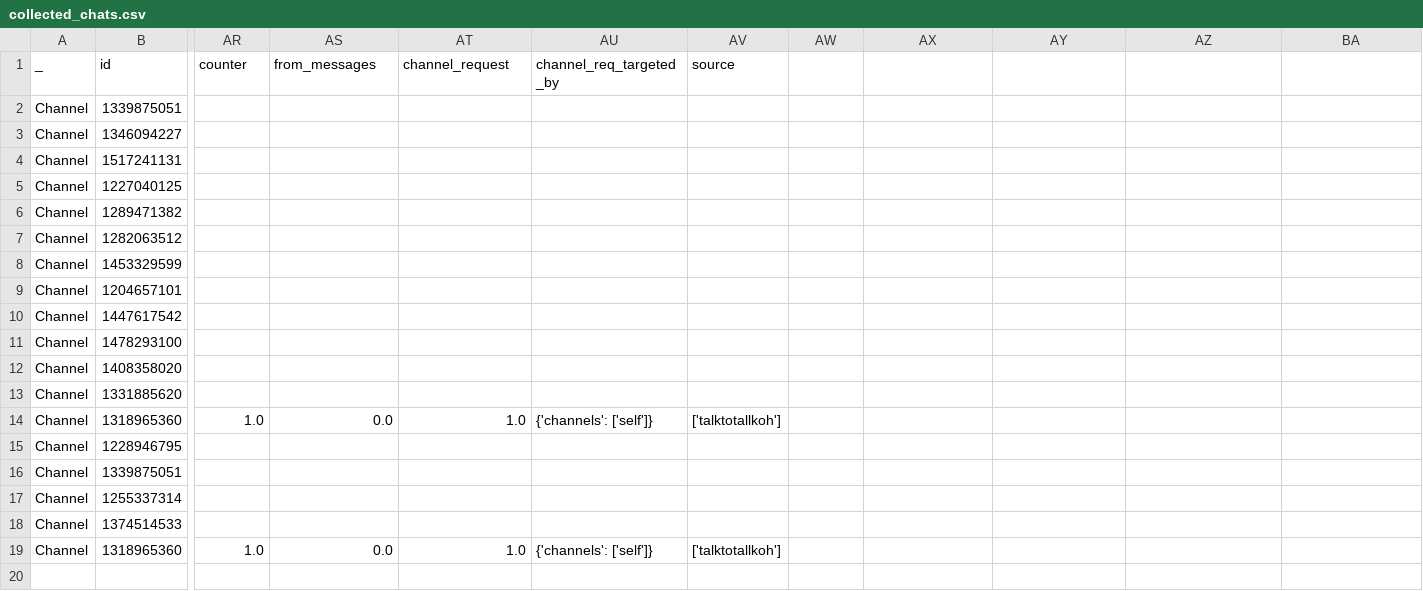
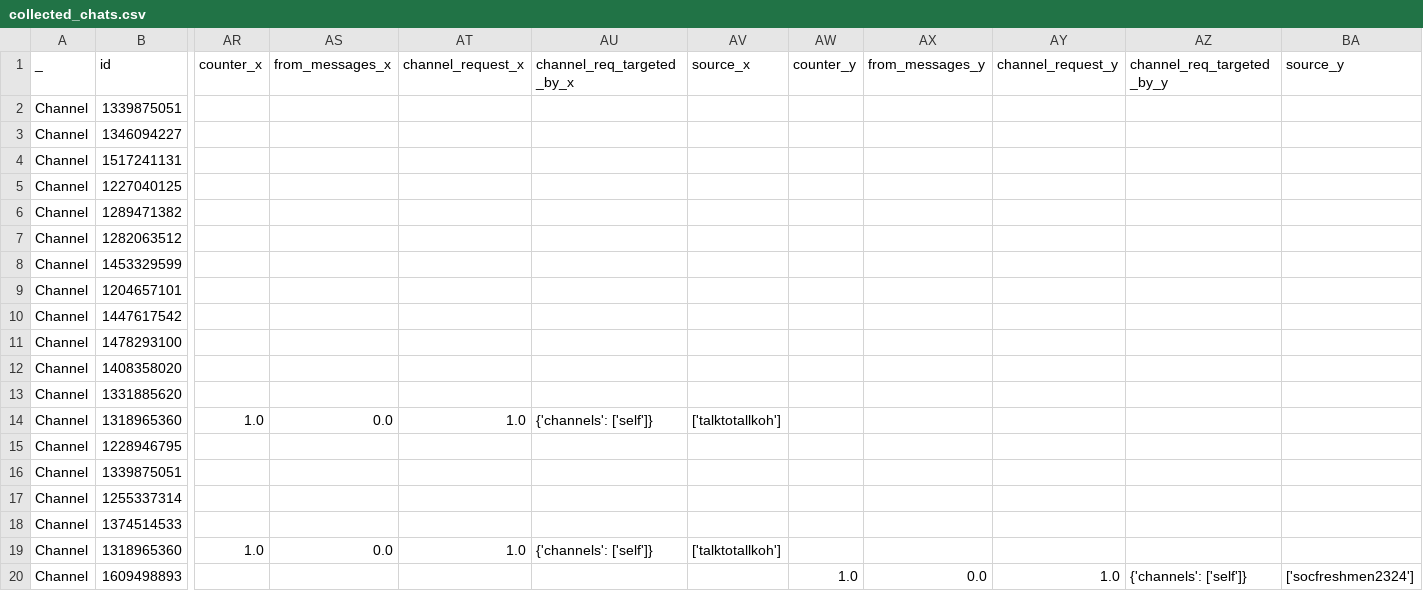
Before and after one commit to tallkoh/unified-backend, a CSV file: output/data/collected_chats.csv, drawn as a sheet; only a part is shown, gaps mark what is left out; rows hold the shown columns only; the diff names each change by its address in the sheet, - before the commit and + after, or states it on an @@ line.

```diff
--- a/output/data/collected_chats.csv
+++ b/output/data/collected_chats.csv
-AR1: counter
+AR1: counter_x
-AS1: from_messages
+AS1: from_messages_x
-AT1: channel_request
+AT1: channel_request_x
-AU1: channel_req_targeted_by
+AU1: channel_req_targeted_by_x
-AV1: source
+AV1: source_x
-AW1: (empty)
+AW1: counter_y
-AX1: (empty)
+AX1: from_messages_y
-AY1: (empty)
+AY1: channel_request_y
-AZ1: (empty)
+AZ1: channel_req_targeted_by_y
-BA1: (empty)
+BA1: source_y
+row 20: Channel | 1609498893 |  |  |  |  |  | 1.0 | 0.0 | 1.0 | {'channels': ['self']} | ['socfreshmen2324']
```
Also changed, not shown: 7 other files.
